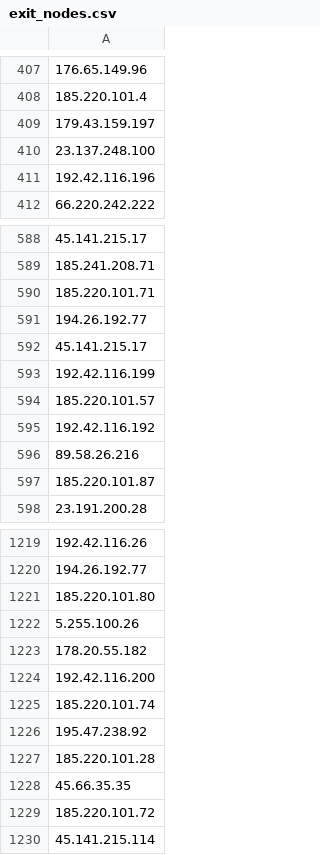
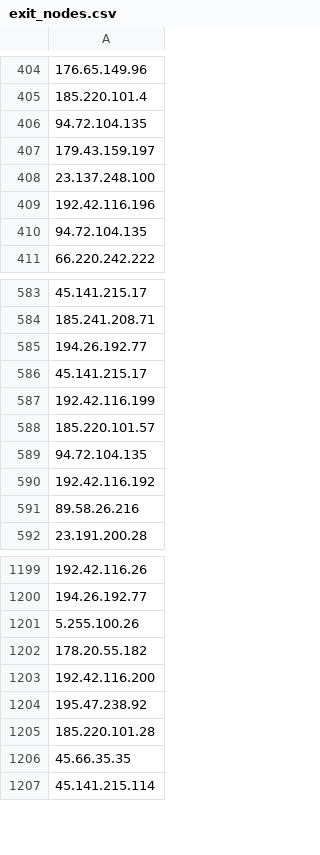
Before and after one commit to jjewitt/TOR_List, a CSV file: lists/exit_nodes.csv, drawn as a sheet; only a part is shown, gaps mark what is left out; removed rows and columns are numbered as before the commit, all else as after; the diff covers the shown part only; the diff names each change by its address in the sheet, - before the commit and + after, or states it on an @@ line.

```diff
--- a/lists/exit_nodes.csv
+++ b/lists/exit_nodes.csv
+row 406: 94.72.104.135
+row 410: 94.72.104.135
-row 590: 185.220.101.71
-A589: 192.42.116.192
+A589: 94.72.104.135
-A590: 185.220.101.87
+A590: 192.42.116.192
-row 596: 89.58.26.216
+row 591: 89.58.26.216
-row 1221: 185.220.101.80
-row 1225: 185.220.101.74
-row 1229: 185.220.101.72
```
Also changed, not shown: 5 added rows, 49 removed rows and 3 edited cells elsewhere in this file, lists/guard_nodes.csv, lists/recent_nodes.csv, 1 other file.
